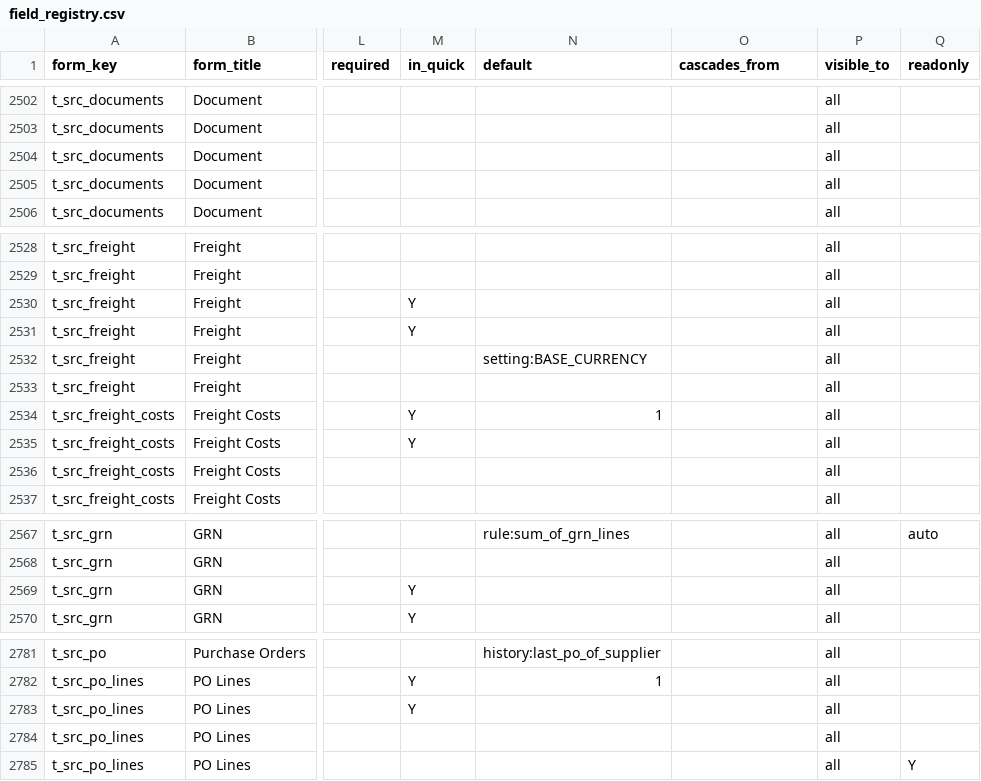
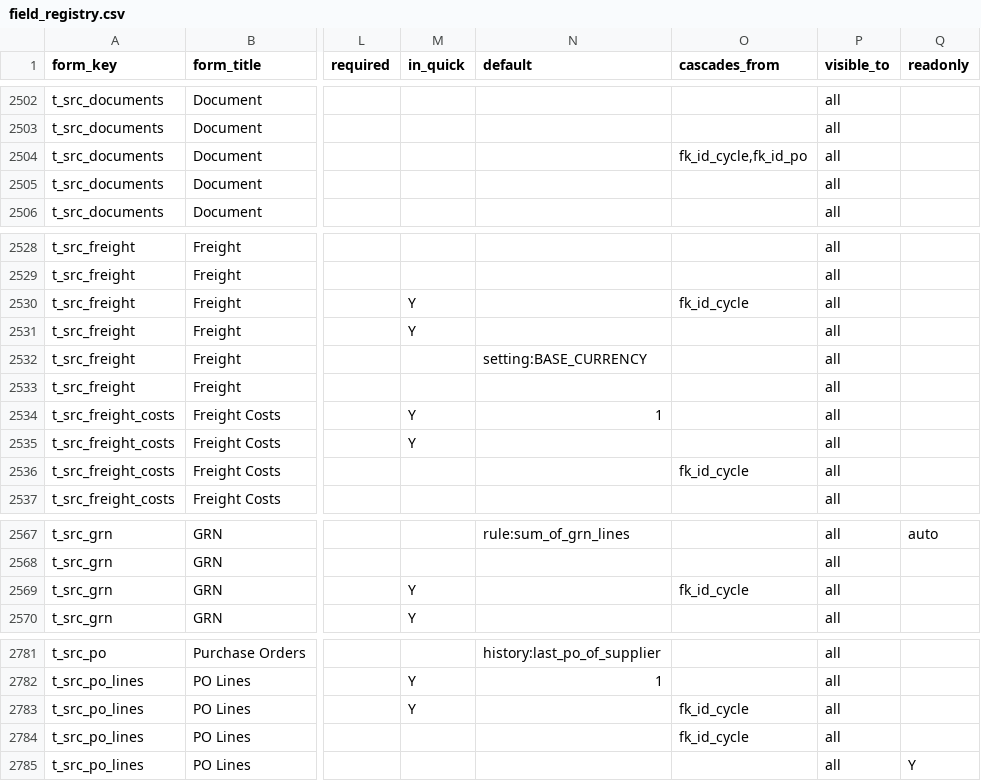
Before and after one commit to aemporio6/moreorderz, a CSV file: database/meta/field_registry.csv, drawn as a sheet; only a part is shown, gaps mark what is left out; the diff covers the shown part only; the diff names each change by its address in the sheet, - before the commit and + after, or states it on an @@ line.

```diff
--- a/database/meta/field_registry.csv
+++ b/database/meta/field_registry.csv
-O2504 (cascades_from): (empty)
+O2504 (cascades_from): fk_id_cycle,fk_id_po
-O2530 (cascades_from): (empty)
+O2530 (cascades_from): fk_id_cycle
-O2536 (cascades_from): (empty)
+O2536 (cascades_from): fk_id_cycle
-O2569 (cascades_from): (empty)
+O2569 (cascades_from): fk_id_cycle
-O2783:O2784 (cascades_from): (empty)
+O2783:O2784 (cascades_from): fk_id_cycle
```
Also changed, not shown: 23 edited cells elsewhere in this file, database/meta/search_vocabulary.csv, 13 other files.
